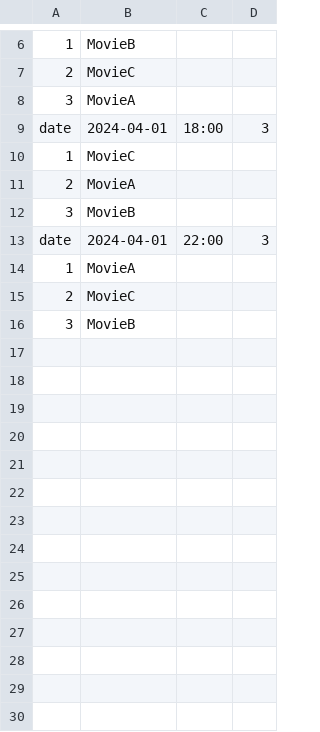
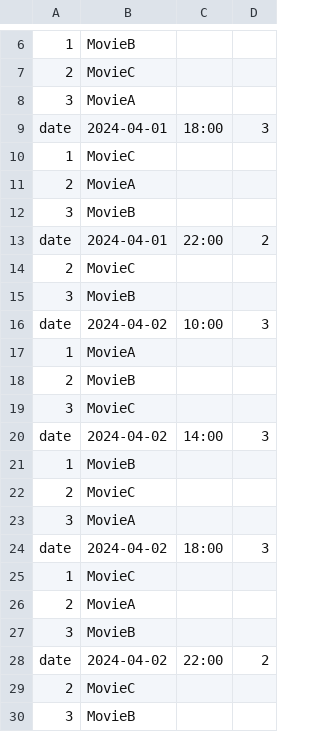
Before and after one commit to saramanha/2024_WI_CS_2043_Group03, a CSV file: InputFile/schedule.csv, drawn as a sheet; only a part is shown, gaps mark what is left out.

```diff
--- a/InputFile/schedule.csv
+++ b/InputFile/schedule.csv
@@ -12,4 +12,18 @@
 "3","MovieB"
-"date","2024-04-01","22:00","3"
+"date","2024-04-01","22:00","2"
+"2","MovieC"
+"3","MovieB"
+"date","2024-04-02","10:00","3"
 "1","MovieA"
+"2","MovieB"
+"3","MovieC"
+"date","2024-04-02","14:00","3"
+"1","MovieB"
+"2","MovieC"
+"3","MovieA"
+"date","2024-04-02","18:00","3"
+"1","MovieC"
+"2","MovieA"
+"3","MovieB"
+"date","2024-04-02","22:00","2"
 "2","MovieC"
```
Also changed, not shown: 7 other files.
